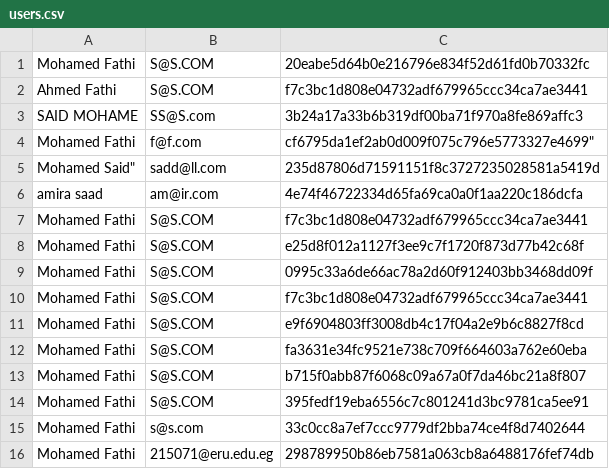
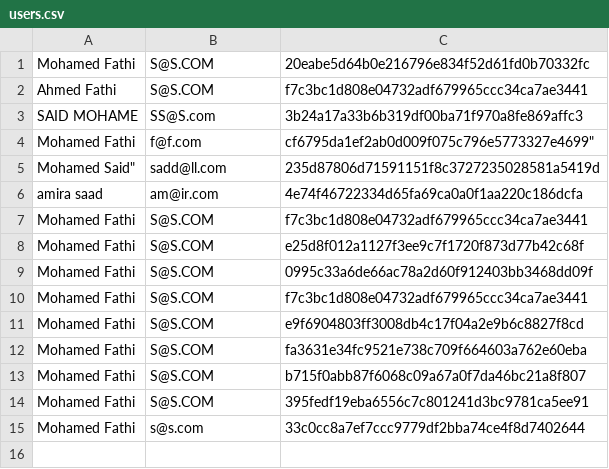
Before and after one commit to MohamedFathi212/php-project_simple, a CSV file: data/users.csv, drawn as a sheet.

Commit message:
update

```diff
--- a/data/users.csv
+++ b/data/users.csv
@@ -15,2 +15 @@ Mohamed Said",sadd@ll.com,235d87806d71591151f8c3727235028581a5419d
 "Mohamed Fathi",s@s.com,33c0cc8a7ef7ccc9779df2bba74ce4f8d7402644
-"Mohamed Fathi",215071@eru.edu.eg,298789950b86eb7581a063cb8a6488176fef74db
```
